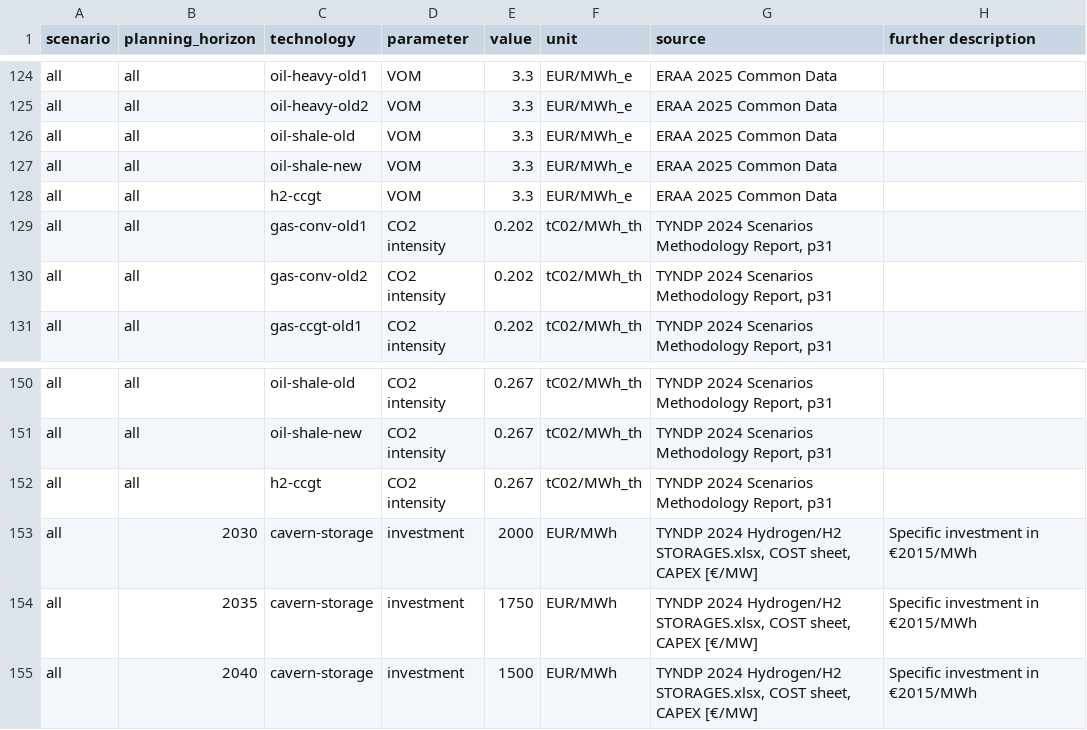
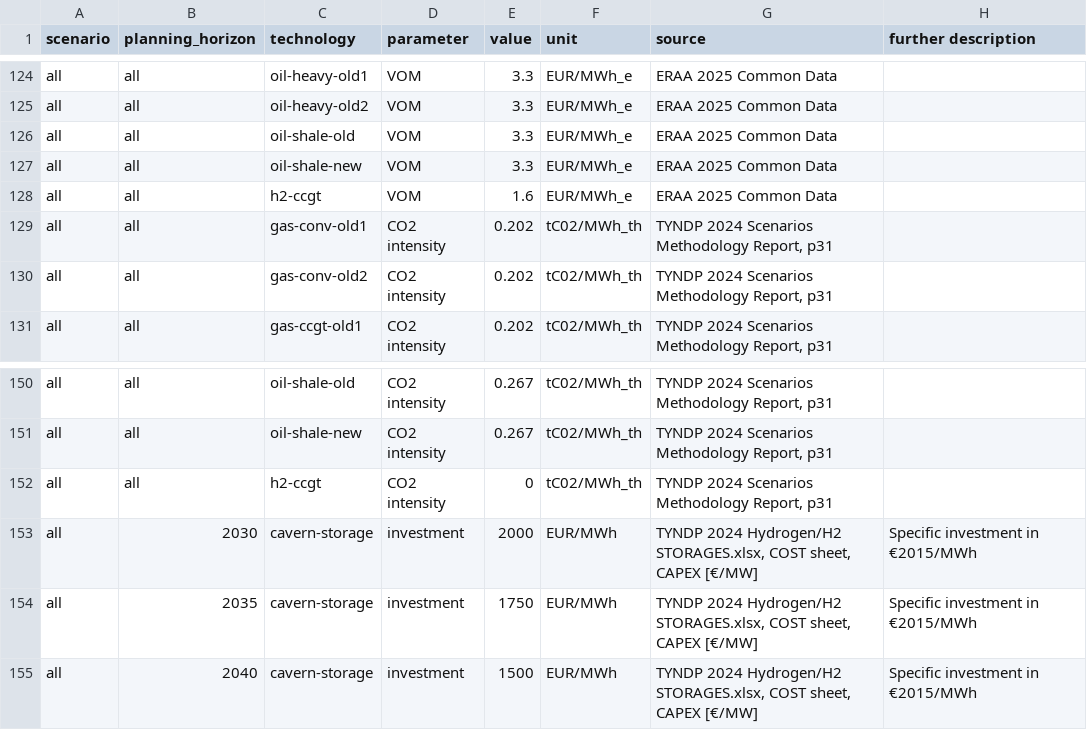
Before and after one commit to open-energy-transition/open-tyndp, a CSV file: data/custom_costs.csv, drawn as a sheet; only a part is shown, gaps mark what is left out.

Commit message:
fix: fix h2-ccgt typos

```diff
--- a/data/custom_costs.csv
+++ b/data/custom_costs.csv
@@ -127,3 +127,3 @@ all,all,oil-shale-old,VOM,3.3,EUR/MWh_e,ERAA 2025 Common Data,
 all,all,oil-shale-new,VOM,3.3,EUR/MWh_e,ERAA 2025 Common Data,
-all,all,h2-ccgt,VOM,3.3,EUR/MWh_e,ERAA 2025 Common Data,
+all,all,h2-ccgt,VOM,1.6,EUR/MWh_e,ERAA 2025 Common Data,
 all,all,gas-conv-old1,CO2 intensity,0.202,tC02/MWh_th,"TYNDP 2024 Scenarios Methodology Report, p31",
@@ -151,3 +151,3 @@ all,all,oil-shale-old,CO2 intensity,0.267,tC02/MWh_th,"TYNDP 2024 Scenarios Meth
 all,all,oil-shale-new,CO2 intensity,0.267,tC02/MWh_th,"TYNDP 2024 Scenarios Methodology Report, p31",
-all,all,h2-ccgt,CO2 intensity,0.267,tC02/MWh_th,"TYNDP 2024 Scenarios Methodology Report, p31",
+all,all,h2-ccgt,CO2 intensity,0,tC02/MWh_th,"TYNDP 2024 Scenarios Methodology Report, p31",
 all,2030,cavern-storage,investment,2000,EUR/MWh,"TYNDP 2024 Hydrogen/H2 STORAGES.xlsx, COST sheet, CAPEX [€/MW]","Specific investment in €2015/MWh"
```
